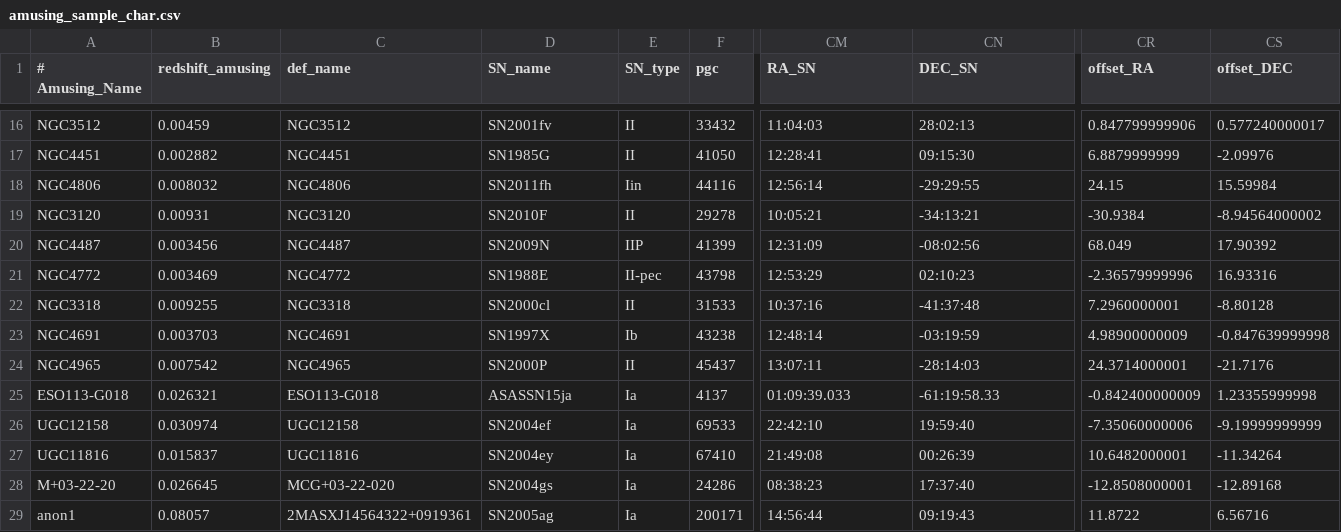
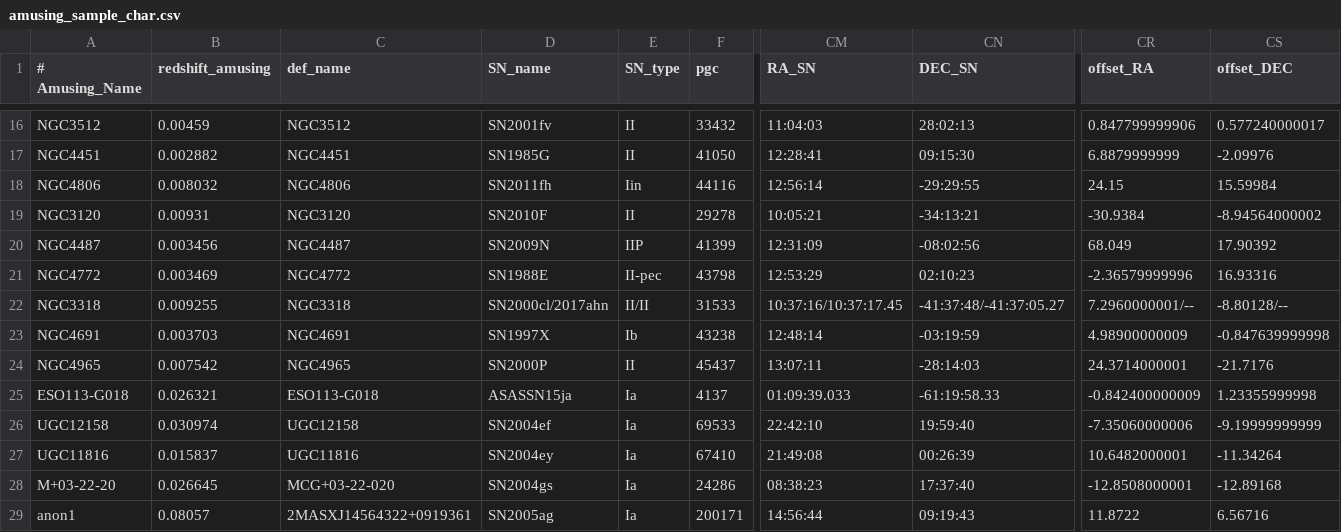
Before and after one commit to amusing-muse/Characterization, a CSV file: Sample_char/amusing_sample_char.csv, drawn as a sheet; only a part is shown, gaps mark what is left out; the diff names each change by its address in the sheet, - before the commit and + after, or states it on an @@ line.

Commit message:
Update amusing_sample_char.csv

```diff
--- a/Sample_char/amusing_sample_char.csv
+++ b/Sample_char/amusing_sample_char.csv
-D22 (SN_name): SN2000cl
+D22 (SN_name): SN2000cl/2017ahn
-E22 (SN_type): II
+E22 (SN_type): II/II
-CM22 (RA_SN): 10:37:16
+CM22 (RA_SN): 10:37:16/10:37:17.45
-CN22 (DEC_SN): -41:37:48
+CN22 (DEC_SN): -41:37:48/-41:37:05.27
-CR22 (offset_RA): 7.2960000001
+CR22 (offset_RA): 7.2960000001/--
-CS22 (offset_DEC): -8.80128
+CS22 (offset_DEC): -8.80128/--
```
